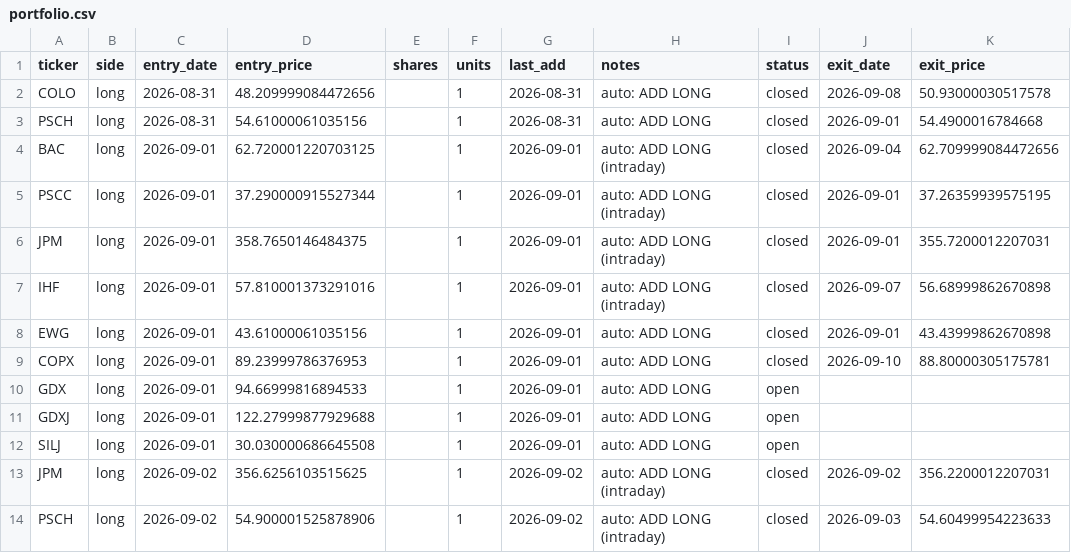
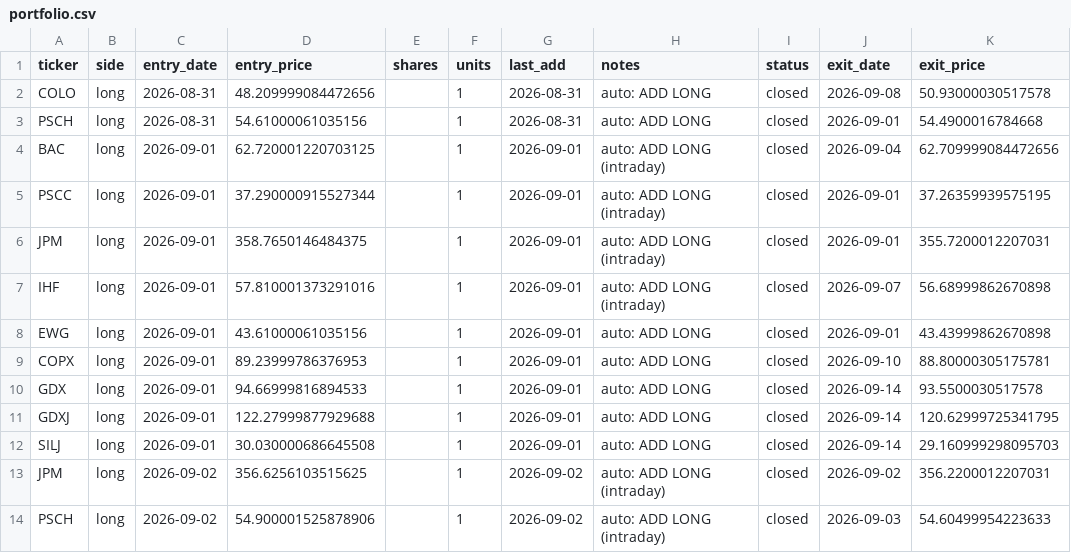
Before and after one commit to vazd17-gif/Macro-Risk-Range-Signals, a CSV file: fractal/data/portfolio.csv, drawn as a sheet; only a part is shown; the diff covers the shown part only.

Commit message:
settle: dashboard off the 2026-09-14 close

```diff
--- a/fractal/data/portfolio.csv
+++ b/fractal/data/portfolio.csv
@@ -9,5 +9,5 @@ EWG,long,2026-09-01,43.61000061035156,,1,2026-09-01,auto: ADD LONG,closed,2026-0
 COPX,long,2026-09-01,89.23999786376953,,1,2026-09-01,auto: ADD LONG,closed,2026-09-10,88.80000305175781
-GDX,long,2026-09-01,94.66999816894533,,1,2026-09-01,auto: ADD LONG,open,,
-GDXJ,long,2026-09-01,122.27999877929688,,1,2026-09-01,auto: ADD LONG,open,,
-SILJ,long,2026-09-01,30.030000686645508,,1,2026-09-01,auto: ADD LONG,open,,
+GDX,long,2026-09-01,94.66999816894533,,1,2026-09-01,auto: ADD LONG,closed,2026-09-14,93.5500030517578
+GDXJ,long,2026-09-01,122.27999877929688,,1,2026-09-01,auto: ADD LONG,closed,2026-09-14,120.62999725341795
+SILJ,long,2026-09-01,30.030000686645508,,1,2026-09-01,auto: ADD LONG,closed,2026-09-14,29.160999298095703
 JPM,long,2026-09-02,356.6256103515625,,1,2026-09-02,auto: ADD LONG (intraday),closed,2026-09-02,356.2200012207031
```
Also changed, not shown: 11 added rows and 16 edited cells elsewhere in this file, fractal/data/pnl_track.csv, 1 other file.
